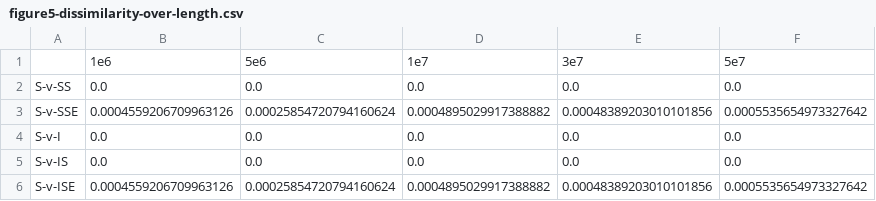
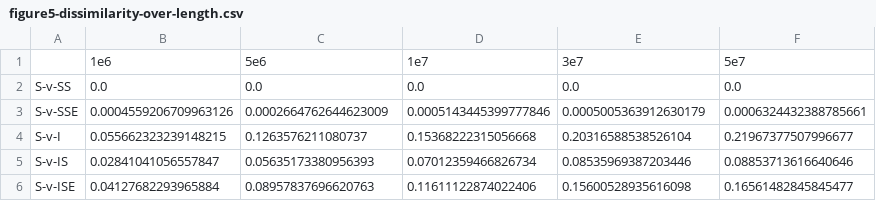
Before and after one commit to petrelharp/num_edges, a CSV file: figure-data/figure5-dissimilarity-over-length.csv, drawn as a sheet.

Commit message:
fixed figure5

```diff
--- a/figure-data/figure5-dissimilarity-over-length.csv
+++ b/figure-data/figure5-dissimilarity-over-length.csv
@@ -2,5 +2,5 @@
 S-v-SS,0.0,0.0,0.0,0.0,0.0
-S-v-SSE,0.0004559206709963126,0.00025854720794160624,0.0004895029917388882,0.00048389203010101856,0.0005535654973327642
-S-v-I,0.0,0.0,0.0,0.0,0.0
-S-v-IS,0.0,0.0,0.0,0.0,0.0
-S-v-ISE,0.0004559206709963126,0.00025854720794160624,0.0004895029917388882,0.00048389203010101856,0.0005535654973327642
+S-v-SSE,0.0004559206709963126,0.0002664762644623009,0.0005143445399777846,0.0005005363912630179,0.0006324432388785661
+S-v-I,0.055662323239148215,0.1263576211080737,0.15368222315056668,0.20316588538526104,0.21967377507996677
+S-v-IS,0.02841041056557847,0.05635173380956393,0.07012359466826734,0.08535969387203446,0.08853713616640646
+S-v-ISE,0.04127682293965884,0.08957837696620763,0.11611122874022406,0.15600528935616098,0.16561482845845477
```
Also changed, not shown: figure-data/figure5-rmse-over-length.csv, figure-data/figure5-true-prop-over-length.csv, 5 other files.
